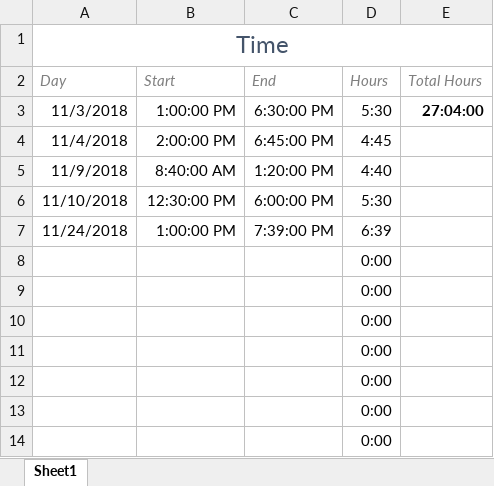
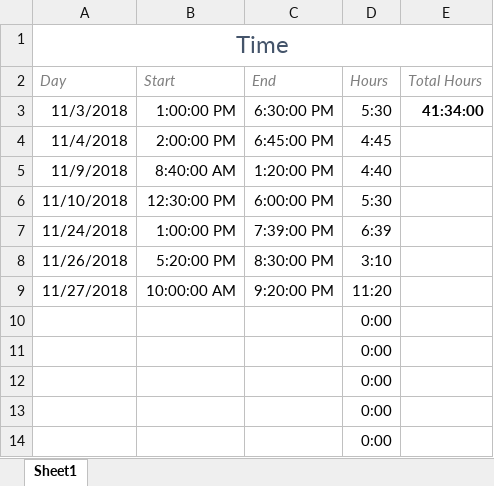
Before and after one commit to TheFishInTheAir/raytracer, an Excel workbook: work.xlsx, sheet Sheet1, drawn as a sheet; values as stored, in another font and other column widths than the file's, no borders; removed rows and columns are numbered as before the commit, all else as after; the diff names each change by its address in the sheet, - before the commit and + after, or states it on an @@ line.

Commit message:
Materials Done. Scenes and Meshes started.

```diff
--- a/work.xlsx (sheet Sheet1)
+++ b/work.xlsx (sheet Sheet1)
-E3 (Total Hours): 27:04:00
+E3 (Total Hours): 41:34:00
-row 8:  |  |  | 0:00
-row 9:  |  |  | 0:00
+row 8: 11/26/2018 | 5:20:00 PM | 8:30:00 PM | 3:10
+row 9: 11/27/2018 | 10:00:00 AM | 9:20:00 PM | 11:20
```
Also changed, not shown: 25 other files.
